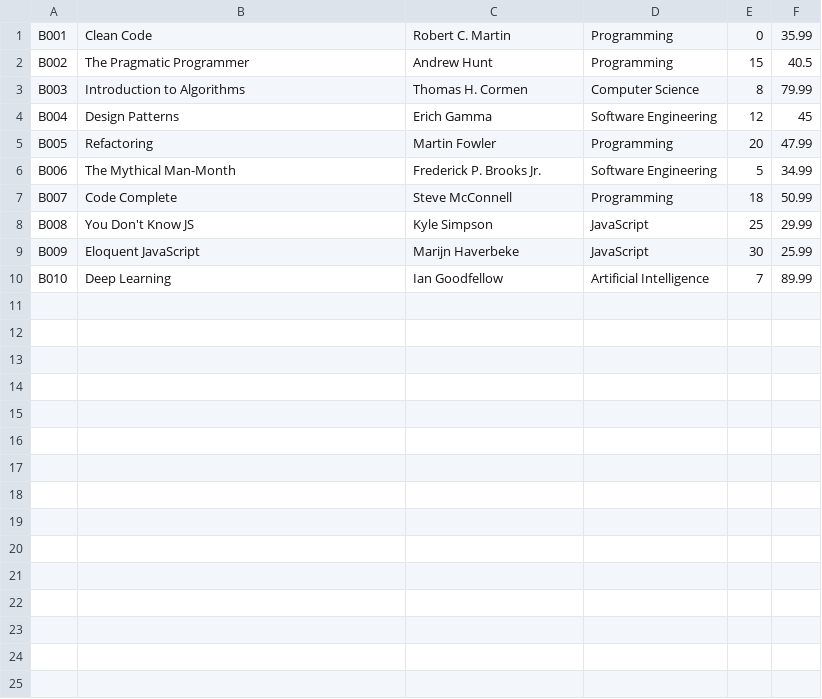
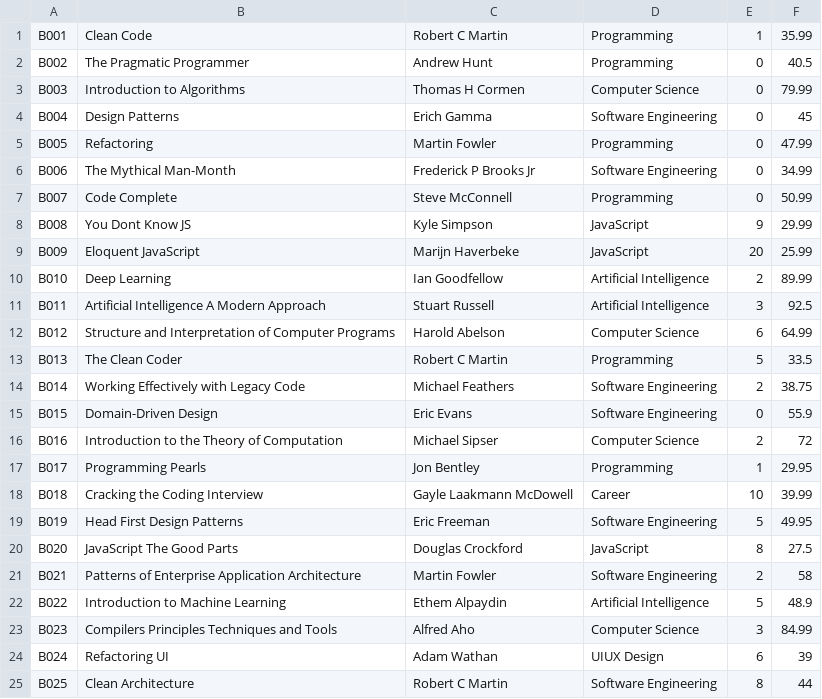
Before and after one commit to HuynhVinhTan/PBL_1_Hoan_Thanh, a CSV file: PBL2-BookStoreManagement/Data/Books.csv, drawn as a sheet.

```diff
--- a/PBL2-BookStoreManagement/Data/Books.csv
+++ b/PBL2-BookStoreManagement/Data/Books.csv
@@ -1,10 +1,25 @@
-B001,Clean Code,Robert C. Martin,Programming,0,35.99
-B002,The Pragmatic Programmer,Andrew Hunt,Programming,15,40.5
-B003,Introduction to Algorithms,Thomas H. Cormen,Computer Science,8,79.99
-B004,Design Patterns,Erich Gamma,Software Engineering,12,45
-B005,Refactoring,Martin Fowler,Programming,20,47.99
-B006,The Mythical Man-Month,Frederick P. Brooks Jr.,Software Engineering,5,34.99
-B007,Code Complete,Steve McConnell,Programming,18,50.99
-B008,You Don't Know JS,Kyle Simpson,JavaScript,25,29.99
-B009,Eloquent JavaScript,Marijn Haverbeke,JavaScript,30,25.99
-B010,Deep Learning,Ian Goodfellow,Artificial Intelligence,7,89.99
+B001,Clean Code,Robert C Martin,Programming,1,35.99
+B002,The Pragmatic Programmer,Andrew Hunt,Programming,0,40.5
+B003,Introduction to Algorithms,Thomas H Cormen,Computer Science,0,79.99
+B004,Design Patterns,Erich Gamma,Software Engineering,0,45
+B005,Refactoring,Martin Fowler,Programming,0,47.99
+B006,The Mythical Man-Month,Frederick P Brooks Jr,Software Engineering,0,34.99
+B007,Code Complete,Steve McConnell,Programming,0,50.99
+B008,You Dont Know JS,Kyle Simpson,JavaScript,9,29.99
+B009,Eloquent JavaScript,Marijn Haverbeke,JavaScript,20,25.99
+B010,Deep Learning,Ian Goodfellow,Artificial Intelligence,2,89.99
+B011,Artificial Intelligence A Modern Approach,Stuart Russell,Artificial Intelligence,3,92.5
+B012,Structure and Interpretation of Computer Programs,Harold Abelson,Computer Science,6,64.99
+B013,The Clean Coder,Robert C Martin,Programming,5,33.5
+B014,Working Effectively with Legacy Code,Michael Feathers,Software Engineering,2,38.75
+B015,Domain-Driven Design,Eric Evans,Software Engineering,0,55.9
+B016,Introduction to the Theory of Computation,Michael Sipser,Computer Science,2,72
+B017,Programming Pearls,Jon Bentley,Programming,1,29.95
+B018,Cracking the Coding Interview,Gayle Laakmann McDowell,Career,10,39.99
+B019,Head First Design Patterns,Eric Freeman,Software Engineering,5,49.95
+B020,JavaScript The Good Parts,Douglas Crockford,JavaScript,8,27.5
+B021,Patterns of Enterprise Application Architecture,Martin Fowler,Software Engineering,2,58
+B022,Introduction to Machine Learning,Ethem Alpaydin,Artificial Intelligence,5,48.9
+B023,Compilers Principles Techniques and Tools,Alfred Aho,Computer Science,3,84.99
+B024,Refactoring UI,Adam Wathan,UIUX Design,6,39
+B025,Clean Architecture,Robert C Martin,Software Engineering,8,44
```
Also changed, not shown: 25 other files.
